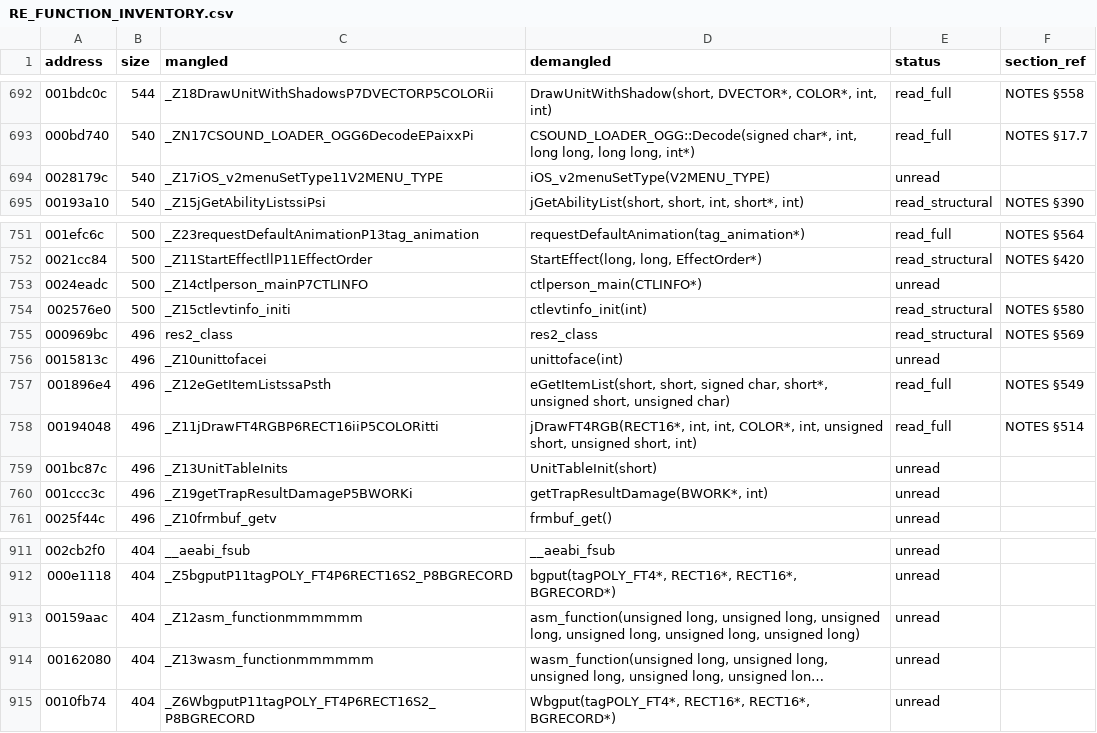
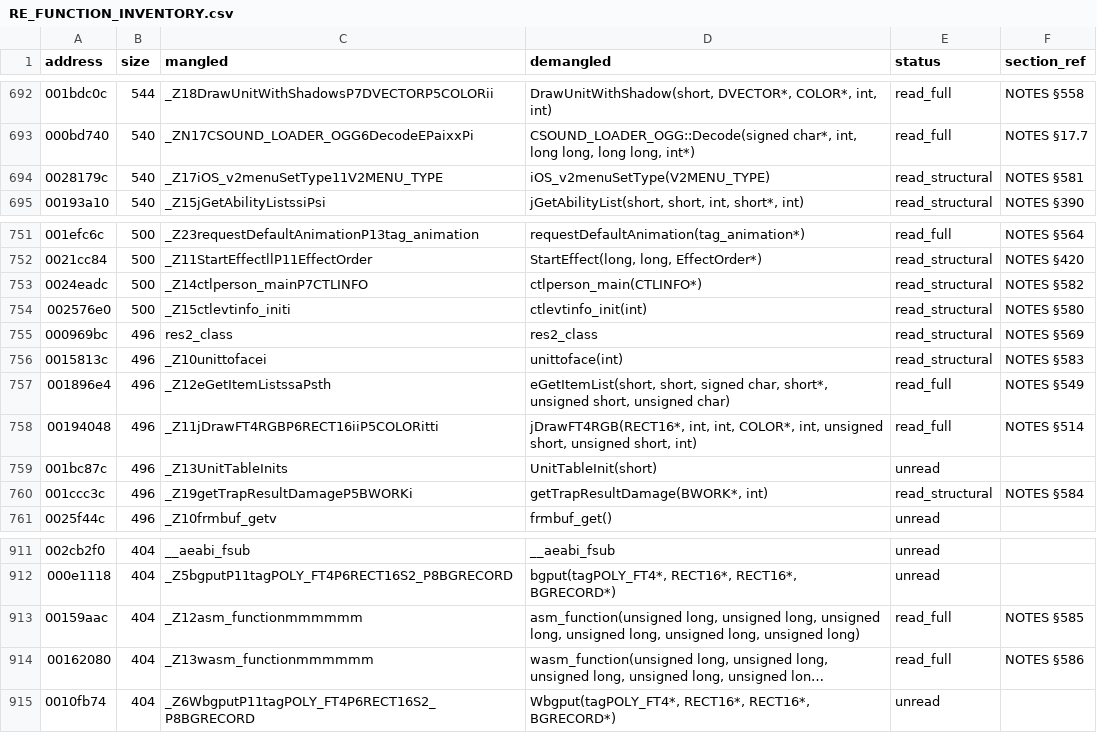
Before and after one commit to c1c3ru/fft_craft, a CSV file: FFT_Android_Mod/docs/RE_FUNCTION_INVENTORY.csv, drawn as a sheet; only a part is shown, gaps mark what is left out; long unchanged cells end in …; the diff names each change by its address in the sheet, - before the commit and + after, or states it on an @@ line.

```diff
--- a/FFT_Android_Mod/docs/RE_FUNCTION_INVENTORY.csv
+++ b/FFT_Android_Mod/docs/RE_FUNCTION_INVENTORY.csv
-E694 (status): unread
+E694 (status): read_structural
-F694 (section_ref): (empty)
+F694 (section_ref): NOTES §581
-E753 (status): unread
+E753 (status): read_structural
-F753 (section_ref): (empty)
+F753 (section_ref): NOTES §582
-E756 (status): unread
+E756 (status): read_structural
-F756 (section_ref): (empty)
+F756 (section_ref): NOTES §583
-E760 (status): unread
+E760 (status): read_structural
-F760 (section_ref): (empty)
+F760 (section_ref): NOTES §584
-E913:E914 (status): unread
+E913:E914 (status): read_full
-F913 (section_ref): (empty)
+F913 (section_ref): NOTES §585
-F914 (section_ref): (empty)
+F914 (section_ref): NOTES §586
```
Also changed, not shown: FFT_Android_Mod/docs/alvos_prioritarios_nucleo.csv, 1 other file.
